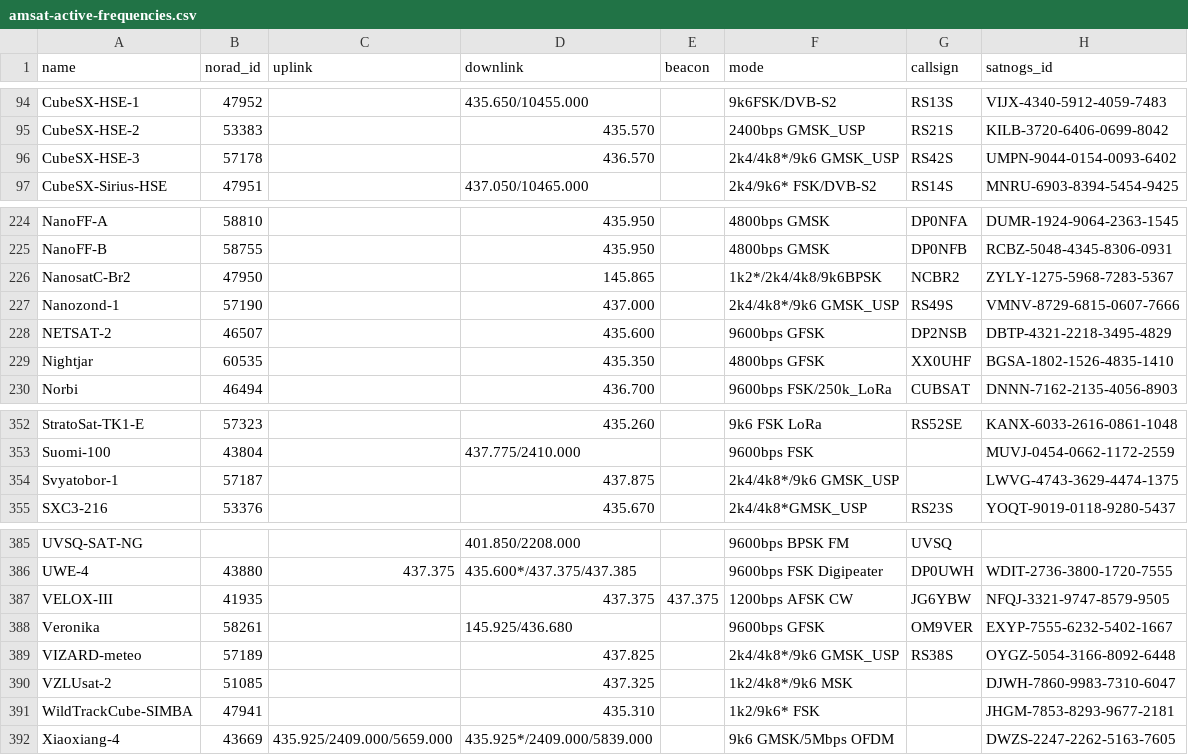
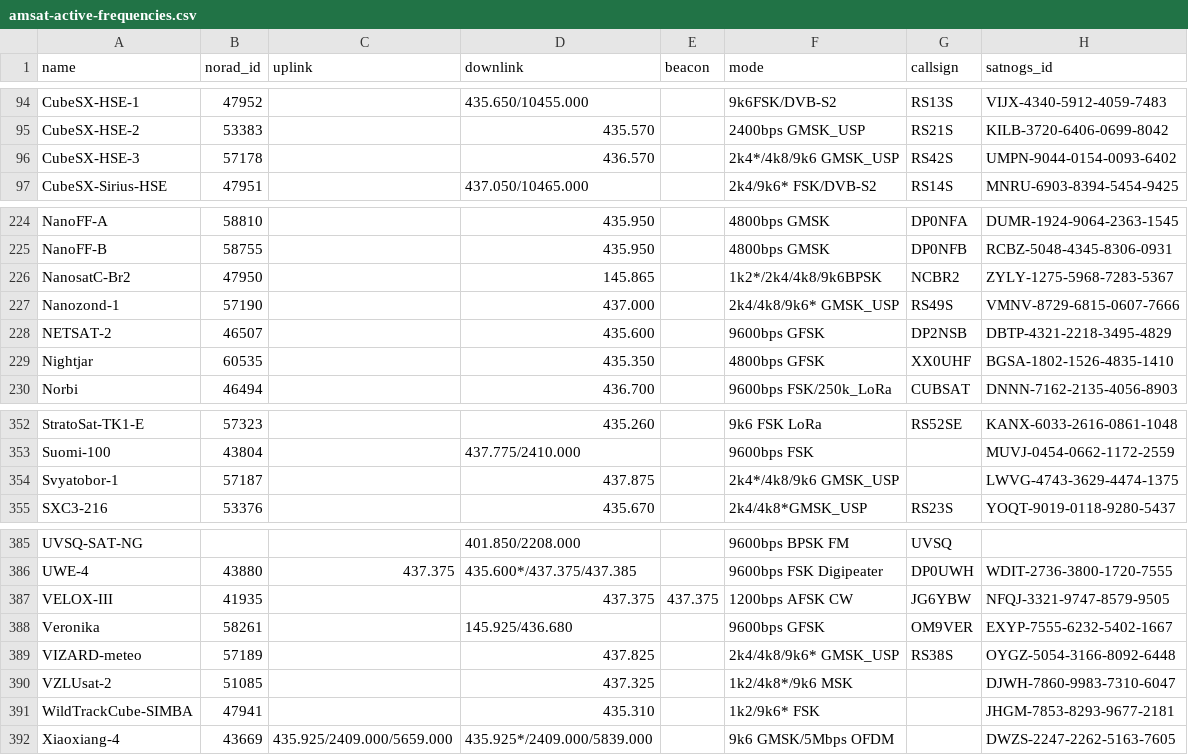
Before and after one commit to palewire/amateur-satellite-database, a CSV file: data/amsat-active-frequencies.csv, drawn as a sheet; only a part is shown, gaps mark what is left out.

```diff
--- a/data/amsat-active-frequencies.csv
+++ b/data/amsat-active-frequencies.csv
@@ -95,3 +95,3 @@ CubeSX-HSE-1,47952,,435.650/10455.000,,9k6FSK/DVB-S2,RS13S,VIJX-4340-5912-4059-7
 CubeSX-HSE-2,53383,,435.570,,2400bps GMSK_USP,RS21S,KILB-3720-6406-0699-8042
-CubeSX-HSE-3,57178,,436.570,,2k4/4k8*/9k6 GMSK_USP,RS42S,UMPN-9044-0154-0093-6402
+CubeSX-HSE-3,57178,,436.570,,2k4*/4k8/9k6 GMSK_USP,RS42S,UMPN-9044-0154-0093-6402
 CubeSX-Sirius-HSE,47951,,437.050/10465.000,,2k4/9k6* FSK/DVB-S2,RS14S,MNRU-6903-8394-5454-9425
@@ -226,3 +226,3 @@ NanoFF-B,58755,,435.950,,4800bps GMSK,DP0NFB,RCBZ-5048-4345-8306-0931
 NanosatC-Br2,47950,,145.865,,1k2*/2k4/4k8/9k6BPSK,NCBR2,ZYLY-1275-5968-7283-5367
-Nanozond-1,57190,,437.000,,2k4/4k8*/9k6 GMSK_USP,RS49S,VMNV-8729-6815-0607-7666
+Nanozond-1,57190,,437.000,,2k4/4k8/9k6* GMSK_USP,RS49S,VMNV-8729-6815-0607-7666
 NETSAT-2,46507,,435.600,,9600bps GFSK,DP2NSB,DBTP-4321-2218-3495-4829
@@ -353,3 +353,3 @@ StratoSat-TK1-E,57323,,435.260,,9k6 FSK LoRa,RS52SE,KANX-6033-2616-0861-1048
 Suomi-100,43804,,437.775/2410.000,,9600bps FSK,,MUVJ-0454-0662-1172-2559
-Svyatobor-1,57187,,437.875,,2k4/4k8*/9k6 GMSK_USP,,LWVG-4743-3629-4474-1375
+Svyatobor-1,57187,,437.875,,2k4*/4k8/9k6 GMSK_USP,,LWVG-4743-3629-4474-1375
 SXC3-216,53376,,435.670,,2k4/4k8*GMSK_USP,RS23S,YOQT-9019-0118-9280-5437
@@ -388,3 +388,3 @@ VELOX-III,41935,,437.375,437.375,1200bps AFSK CW,JG6YBW,NFQJ-3321-9747-8579-9505
 Veronika,58261,,145.925/436.680,,9600bps GFSK,OM9VER,EXYP-7555-6232-5402-1667
-VIZARD-meteo,57189,,437.825,,2k4/4k8*/9k6 GMSK_USP,RS38S,OYGZ-5054-3166-8092-6448
+VIZARD-meteo,57189,,437.825,,2k4/4k8/9k6* GMSK_USP,RS38S,OYGZ-5054-3166-8092-6448
 VZLUsat-2,51085,,437.325,,1k2/4k8*/9k6 MSK,,DJWH-7860-9983-7310-6047
```
Also changed, not shown: data/amsat-all-frequencies.csv, 2 other files.
